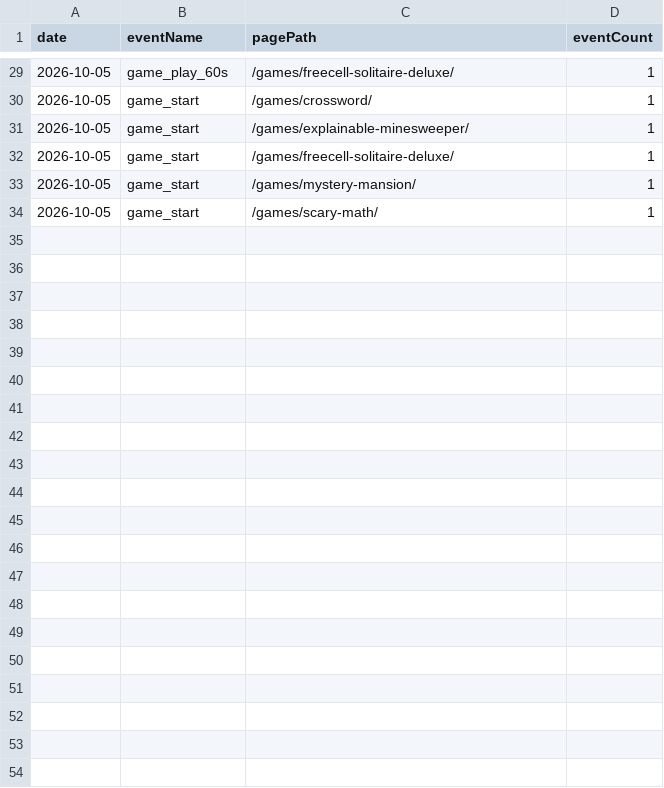
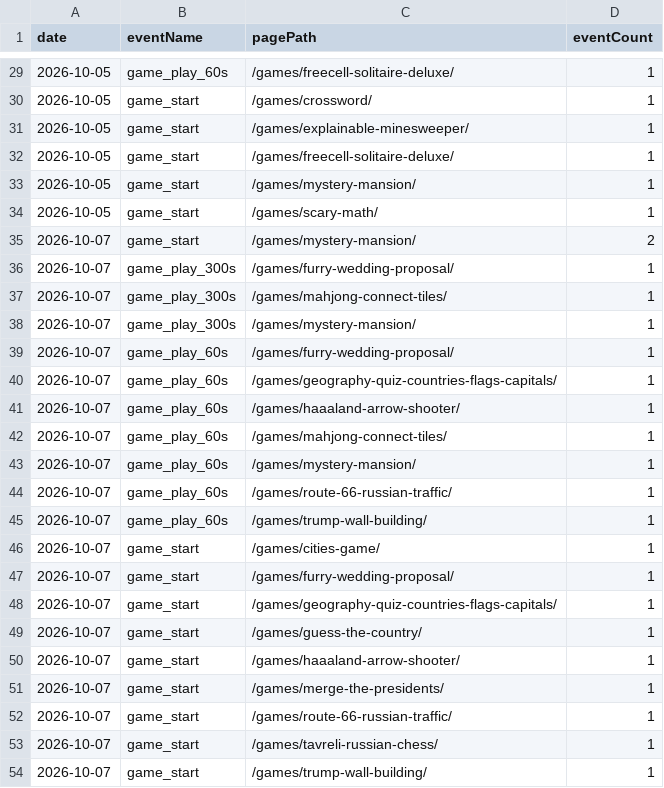
Before and after one commit to thanhnt1910/gsc-data, a CSV file: data/ga4/game_events/2026-10.csv, drawn as a sheet; only a part is shown, gaps mark what is left out.

```diff
--- a/data/ga4/game_events/2026-10.csv
+++ b/data/ga4/game_events/2026-10.csv
@@ -34 +34,21 @@ date,eventName,pagePath,eventCount
 2026-10-05,game_start,/games/scary-math/,1
+2026-10-07,game_start,/games/mystery-mansion/,2
+2026-10-07,game_play_300s,/games/furry-wedding-proposal/,1
+2026-10-07,game_play_300s,/games/mahjong-connect-tiles/,1
+2026-10-07,game_play_300s,/games/mystery-mansion/,1
+2026-10-07,game_play_60s,/games/furry-wedding-proposal/,1
+2026-10-07,game_play_60s,/games/geography-quiz-countries-flags-capitals/,1
+2026-10-07,game_play_60s,/games/haaaland-arrow-shooter/,1
+2026-10-07,game_play_60s,/games/mahjong-connect-tiles/,1
+2026-10-07,game_play_60s,/games/mystery-mansion/,1
+2026-10-07,game_play_60s,/games/route-66-russian-traffic/,1
+2026-10-07,game_play_60s,/games/trump-wall-building/,1
+2026-10-07,game_start,/games/cities-game/,1
+2026-10-07,game_start,/games/furry-wedding-proposal/,1
+2026-10-07,game_start,/games/geography-quiz-countries-flags-capitals/,1
+2026-10-07,game_start,/games/guess-the-country/,1
+2026-10-07,game_start,/games/haaaland-arrow-shooter/,1
+2026-10-07,game_start,/games/merge-the-presidents/,1
+2026-10-07,game_start,/games/route-66-russian-traffic/,1
+2026-10-07,game_start,/games/tavreli-russian-chess/,1
+2026-10-07,game_start,/games/trump-wall-building/,1
```
Also changed, not shown: data/countries/2026-10.csv, data/ga4/landing/2026-10.csv, 10 other files.
